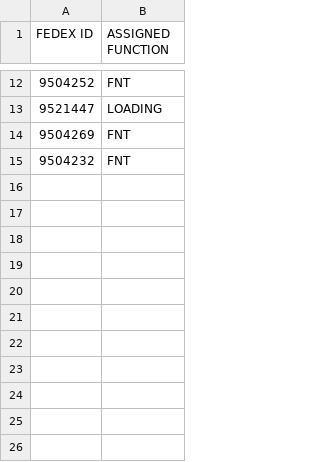
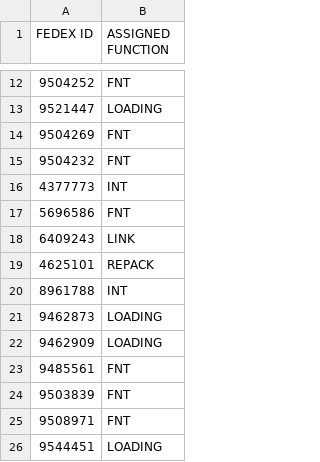
Before and after one commit to FSCFERRERO/ferrero-roster, a CSV file: roster.csv, drawn as a sheet; only a part is shown, gaps mark what is left out; the diff names each change by its address in the sheet, - before the commit and + after, or states it on an @@ line.

Commit message:
Update roster.csv

```diff
--- a/roster.csv
+++ b/roster.csv
+row 16: 4377773 | INT
+row 17: 5696586 | FNT
+row 18: 6409243 | LINK
+row 19: 4625101 | REPACK
+row 20: 8961788 | INT
+row 21: 9462873 | LOADING
+row 22: 9462909 | LOADING
+row 23: 9485561 | FNT
+row 24: 9503839 | FNT
+row 25: 9508971 | FNT
+row 26: 9544451 | LOADING
```
